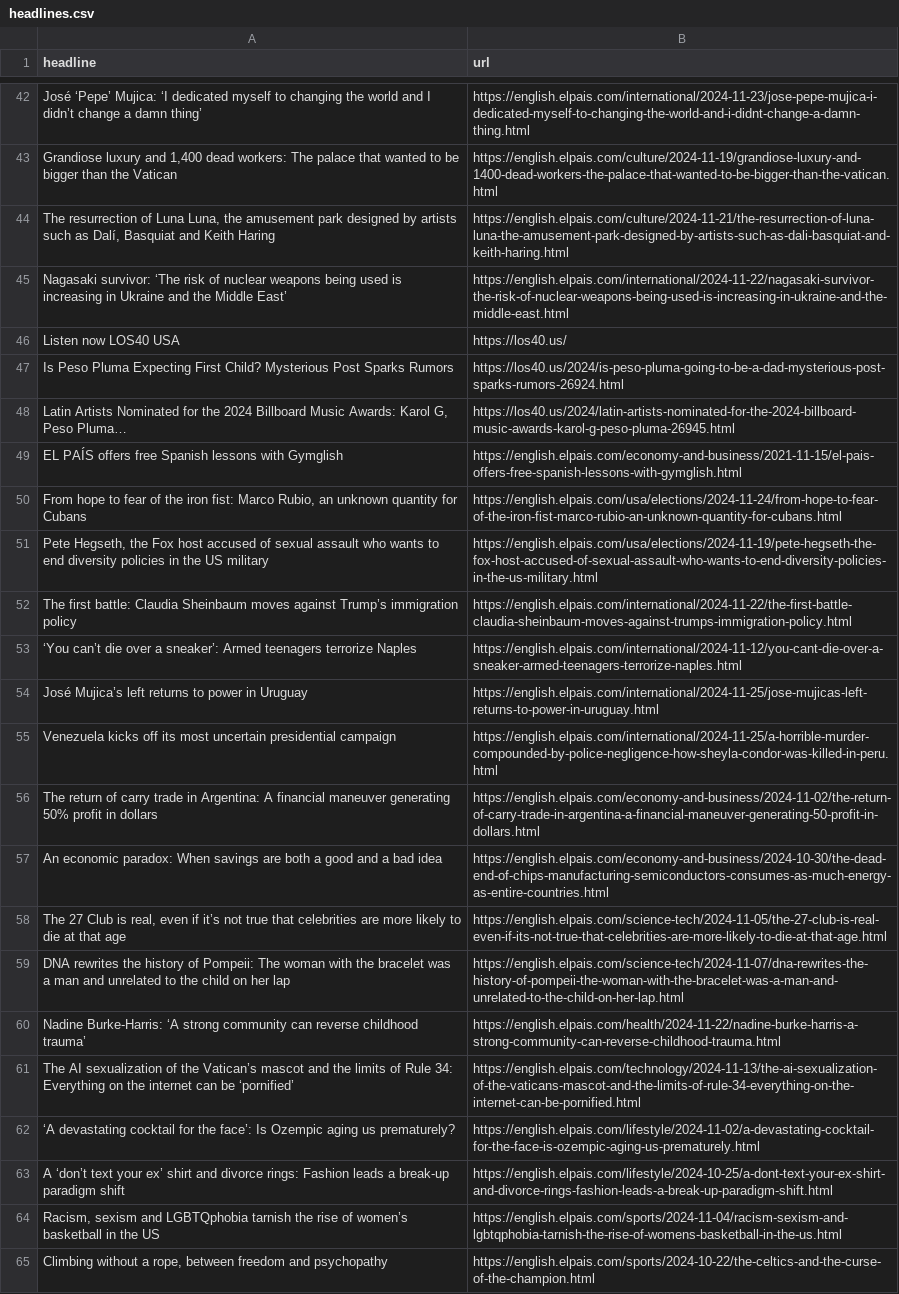
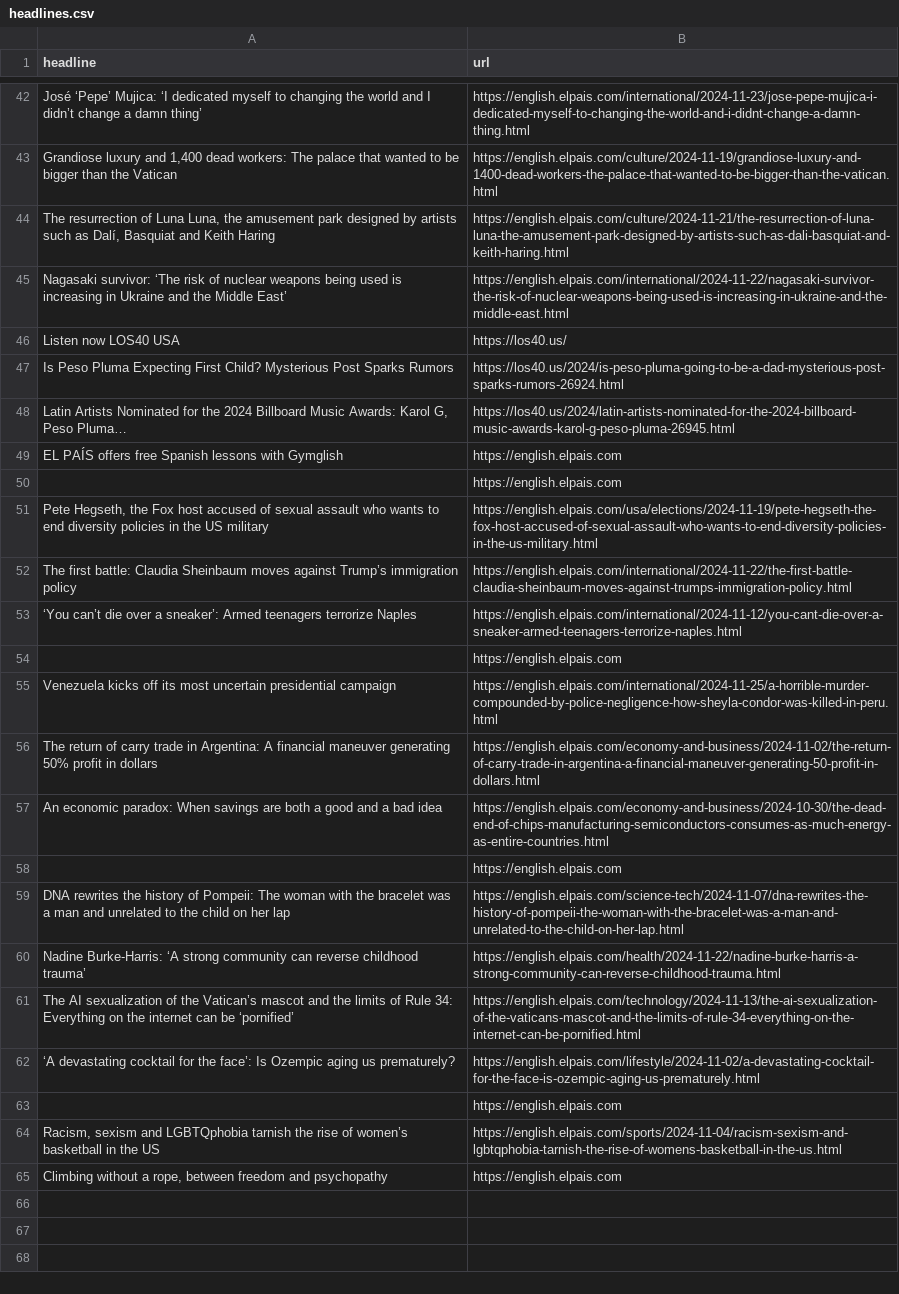
Before and after one commit to architmeta/lede-el-pasi-autoscraper, a CSV file: headlines.csv, drawn as a sheet; only a part is shown, gaps mark what is left out; the diff covers the shown part only.

```diff
--- a/headlines.csv
+++ b/headlines.csv
@@ -48,4 +48,4 @@ Is Peso Pluma Expecting First Child? Mysterious Post Sparks Rumors,https://los40
 "Latin Artists Nominated for the 2024 Billboard Music Awards: Karol G, Peso Pluma…",https://los40.us/2024/latin-artists-nominated-for-the-2024-billboard-music-awards-karol-g-peso-pluma-26945.html
-EL PAÍS offers free Spanish lessons with Gymglish,https://english.elpais.com/economy-and-business/2021-11-15/el-pais-offers-free-spanish-lessons-with-gymglish.html
-"From hope to fear of the iron fist: Marco Rubio, an unknown quantity for Cubans",https://english.elpais.com/usa/elections/2024-11-24/from-hope-to-fear-of-the-iron-fist-marco-rubio-an-unknown-quantity-for-cubans.html
+EL PAÍS offers free Spanish lessons with Gymglish,https://english.elpais.com
+,https://english.elpais.com
 "Pete Hegseth, the Fox host accused of sexual assault who wants to end diversity policies in the US military",https://english.elpais.com/usa/elections/2024-11-19/pete-hegseth-the-fox-host-accused-of-sexual-assault-who-wants-to-end-diversity-policies-in-the-us-military.html
@@ -53,3 +53,3 @@ The first battle: Claudia Sheinbaum moves against Trump’s immigration policy,h
 ‘You can’t die over a sneaker’: Armed teenagers terrorize Naples,https://english.elpais.com/international/2024-11-12/you-cant-die-over-a-sneaker-armed-teenagers-terrorize-naples.html
-José Mujica’s left returns to power in Uruguay,https://english.elpais.com/international/2024-11-25/jose-mujicas-left-returns-to-power-in-uruguay.html
+,https://english.elpais.com
 Venezuela kicks off its most uncertain presidential campaign,https://english.elpais.com/international/2024-11-25/a-horrible-murder-compounded-by-police-negligence-how-sheyla-condor-was-killed-in-peru.html
@@ -57,3 +57,3 @@ The return of carry trade in Argentina: A financial maneuver generating 50% prof
 An economic paradox: When savings are both a good and a bad idea,https://english.elpais.com/economy-and-business/2024-10-30/the-dead-end-of-chips-manufacturing-semiconductors-consumes-as-much-energy-as-entire-countries.html
-"The 27 Club is real, even if it’s not true that celebrities are more likely to die at that age",https://english.elpais.com/science-tech/2024-11-05/the-27-club-is-real-even-if-its-not-true-that-celebrities-are-more-likely-to-die-at-that-age.html
+,https://english.elpais.com
 DNA rewrites the history of Pompeii: The woman with the bracelet was a man and unrelated to the child on her lap ,https://english.elpais.com/science-tech/2024-11-07/dna-rewrites-the-history-of-pompeii-the-woman-with-the-bracelet-was-a-man-and-unrelated-to-the-child-on-her-lap.html
@@ -62,4 +62,4 @@ The AI sexualization of the Vatican’s mascot and the limits of Rule 34: Everyt
 ‘A devastating cocktail for the face’: Is Ozempic aging us prematurely?  ,https://english.elpais.com/lifestyle/2024-11-02/a-devastating-cocktail-for-the-face-is-ozempic-aging-us-prematurely.html
-A ‘don’t text your ex’ shirt and divorce rings: Fashion leads a break-up paradigm shift,https://english.elpais.com/lifestyle/2024-10-25/a-dont-text-your-ex-shirt-and-divorce-rings-fashion-leads-a-break-up-paradigm-shift.html
+,https://english.elpais.com
 "Racism, sexism and LGBTQphobia tarnish the rise of women’s basketball in the US",https://english.elpais.com/sports/2024-11-04/racism-sexism-and-lgbtqphobia-tarnish-the-rise-of-womens-basketball-in-the-us.html
-"Climbing without a rope, between freedom and psychopathy",https://english.elpais.com/sports/2024-10-22/the-celtics-and-the-curse-of-the-champion.html
+"Climbing without a rope, between freedom and psychopathy",https://english.elpais.com
```
Also changed, not shown: 7 added rows and 7 removed rows elsewhere in this file.
